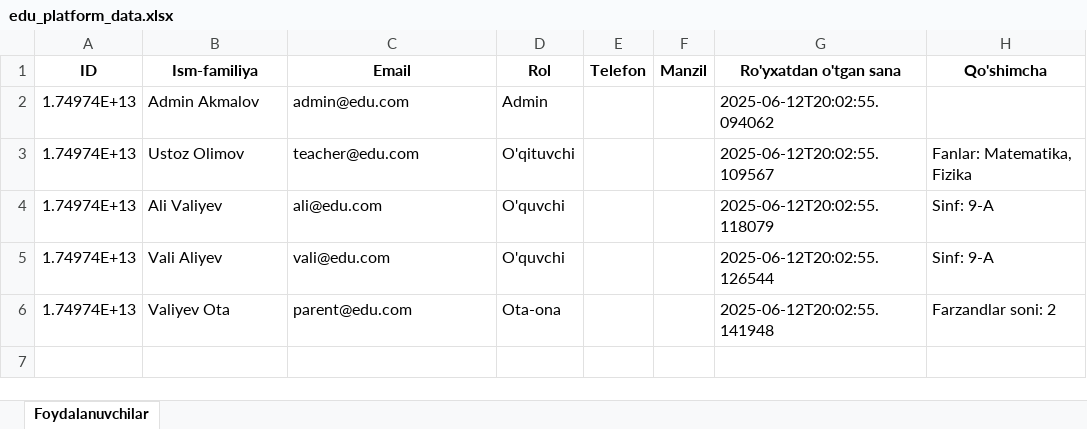
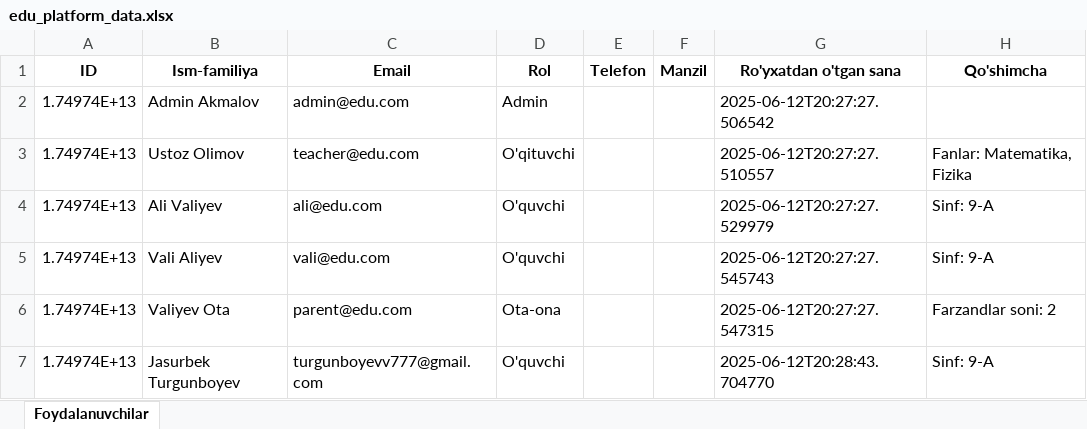
Before and after one commit to turgunboyevv/python_task, an Excel workbook: edu_platform_data.xlsx, sheet Foydalanuvchilar, drawn as a sheet; values as stored, in another font and other column widths than the file's, no borders; the diff names each change by its address in the sheet, - before the commit and + after, or states it on an @@ line.

```diff
--- a/edu_platform_data.xlsx (sheet Foydalanuvchilar)
+++ b/edu_platform_data.xlsx (sheet Foydalanuvchilar)
-G2 (Ro'yxatdan o'tgan sana): 2025-06-12T20:02:55.094062
+G2 (Ro'yxatdan o'tgan sana): 2025-06-12T20:27:27.506542
-G3 (Ro'yxatdan o'tgan sana): 2025-06-12T20:02:55.109567
+G3 (Ro'yxatdan o'tgan sana): 2025-06-12T20:27:27.510557
-G4 (Ro'yxatdan o'tgan sana): 2025-06-12T20:02:55.118079
+G4 (Ro'yxatdan o'tgan sana): 2025-06-12T20:27:27.529979
-G5 (Ro'yxatdan o'tgan sana): 2025-06-12T20:02:55.126544
+G5 (Ro'yxatdan o'tgan sana): 2025-06-12T20:27:27.545743
-G6 (Ro'yxatdan o'tgan sana): 2025-06-12T20:02:55.141948
+G6 (Ro'yxatdan o'tgan sana): 2025-06-12T20:27:27.547315
+row 7: 1.74974E+13 | Jasurbek Turgunboyev | turgunboyevv777@gmail.com | O'quvchi |  |  | 2025-06-12T20:28:43.704770 | Sinf: 9-A
```
Also changed, not shown: 3 other files.
